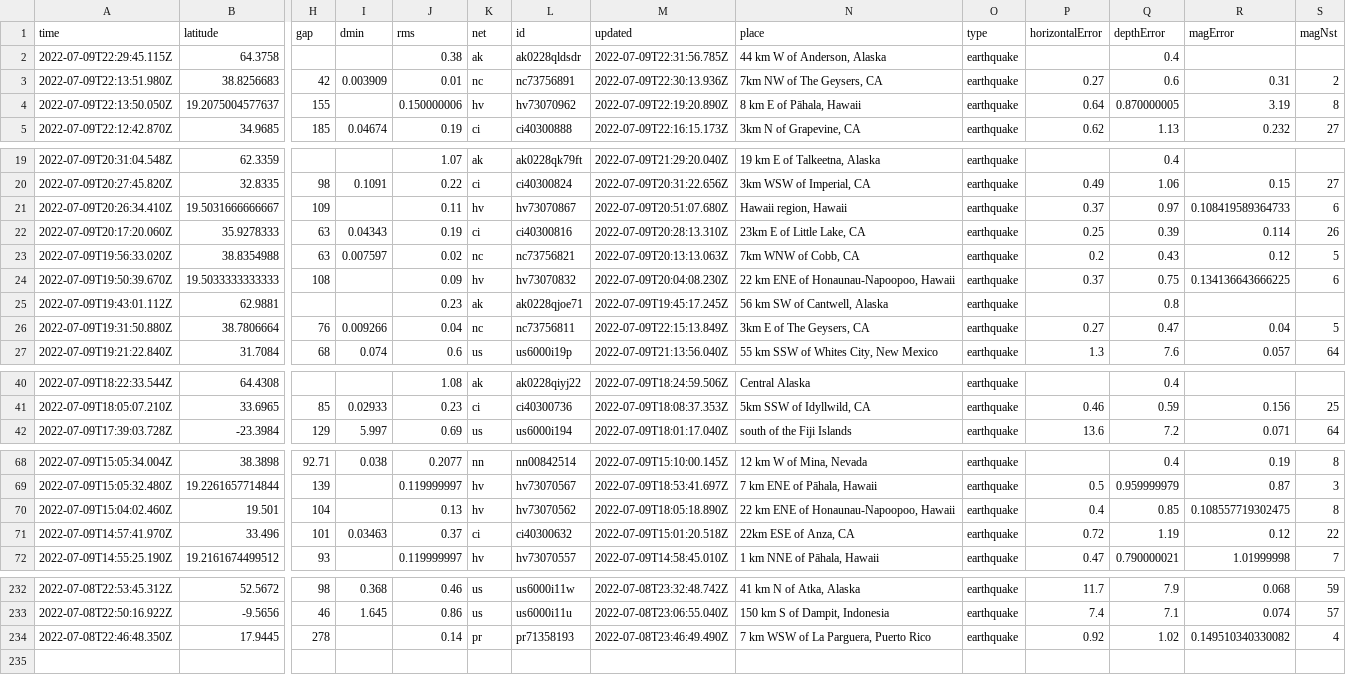
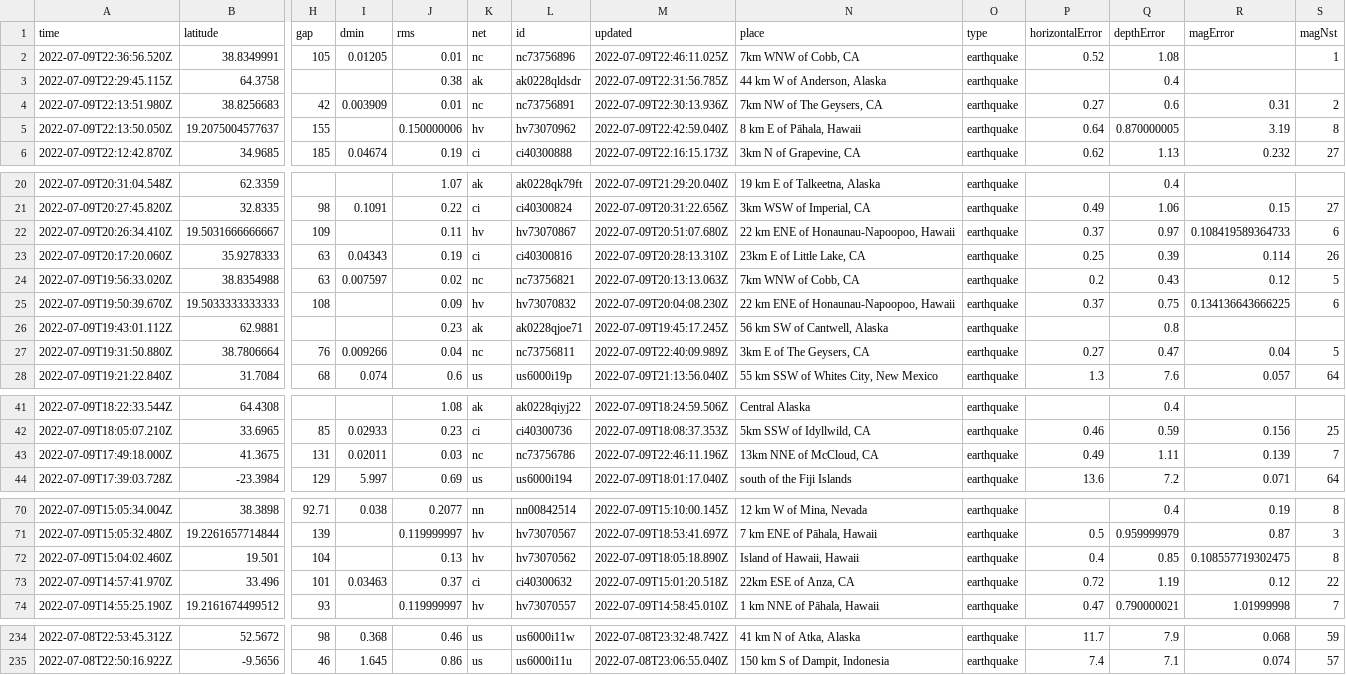
Before and after one commit to CHelmsenterprisenewscom/my-reporting-robot, a CSV file: usgs_current.csv, drawn as a sheet; only a part is shown, gaps mark what is left out; removed rows and columns are numbered as before the commit, all else as after; rows hold the shown columns only; the diff covers the shown part only; the diff names each change by its address in the sheet, - before the commit and + after, or states it on an @@ line.

```diff
--- a/usgs_current.csv
+++ b/usgs_current.csv
+row 2: 2022-07-09T22:36:56.520Z | 38.8349991 | 105 | 0.01205 | 0.01 | nc | nc73756896 | 2022-07-09T22:46:11.025Z | 7km WNW of Cobb, CA | earthquake | 0.52 | 1.08 |  | 1
-M5 (updated): 2022-07-09T22:19:20.890Z
+M5 (updated): 2022-07-09T22:42:59.040Z
-N22 (place): Hawaii region, Hawaii
+N22 (place): 22 km ENE of Honaunau-Napoopoo, Hawaii
-M27 (updated): 2022-07-09T22:15:13.849Z
+M27 (updated): 2022-07-09T22:40:09.989Z
+row 43: 2022-07-09T17:49:18.000Z | 41.3675 | 131 | 0.02011 | 0.03 | nc | nc73756786 | 2022-07-09T22:46:11.196Z | 13km NNE of McCloud, CA | earthquake | 0.49 | 1.11 | 0.139 | 7
-N72 (place): 22 km ENE of Honaunau-Napoopoo, Hawaii
+N72 (place): Island of Hawaii, Hawaii
-row 234: 2022-07-08T22:46:48.350Z | 17.9445 | 278 |  | 0.14 | pr | pr71358193 | 2022-07-08T23:46:49.490Z | 7 km WSW of La Parguera, Puerto Rico | earthquake | 0.92 | 1.02 | 0.149510340330082 | 4
```
Also changed, not shown: 7 edited cells elsewhere in this file.
